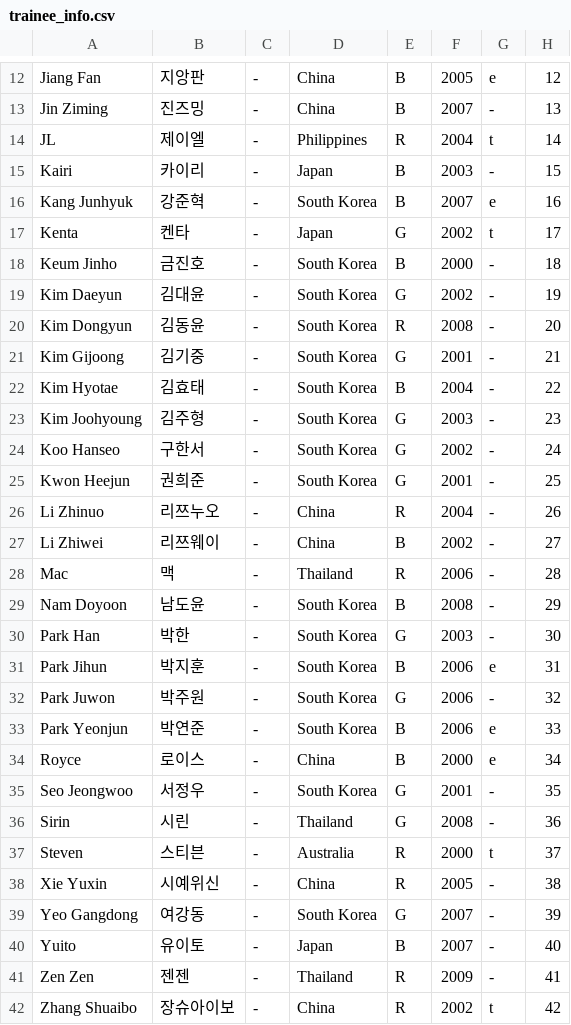
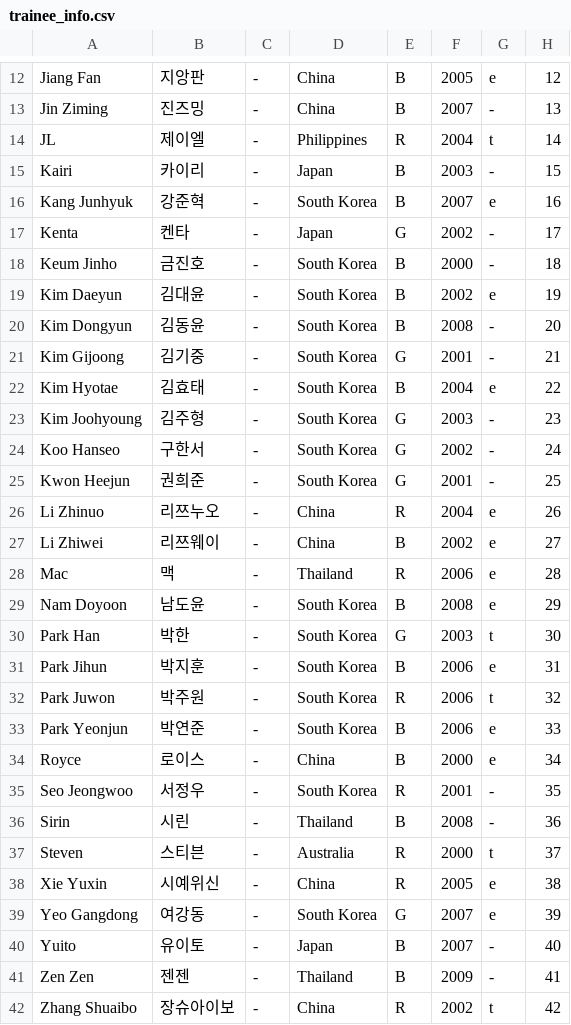
Before and after one commit to universeleague/universeleague.github.io, a CSV file: trainee_info.csv, drawn as a sheet; only a part is shown, gaps mark what is left out; the diff covers the shown part only.

Commit message:
Update trainee_info.csv

```diff
--- a/trainee_info.csv
+++ b/trainee_info.csv
@@ -16,8 +16,8 @@ Kairi ,카이리,-,Japan,B,2003,-,15
 Kang Junhyuk ,강준혁,-,South Korea,B,2007,e,16
-Kenta ,켄타,-,Japan,G,2002,t,17
+Kenta ,켄타,-,Japan,G,2002,-,17
 Keum Jinho ,금진호,-,South Korea,B,2000,-,18
-Kim Daeyun ,김대윤,-,South Korea,G,2002,-,19
-Kim Dongyun ,김동윤,-,South Korea,R ,2008,-,20
+Kim Daeyun ,김대윤,-,South Korea,B,2002,e,19
+Kim Dongyun ,김동윤,-,South Korea,B ,2008,-,20
 Kim Gijoong ,김기중,-,South Korea,G,2001,-,21
-Kim Hyotae ,김효태,-,South Korea,B,2004,-,22
+Kim Hyotae ,김효태,-,South Korea,B,2004,e,22
 Kim Joohyoung ,김주형,-,South Korea,G,2003,-,23
@@ -25,18 +25,18 @@ Koo Hanseo ,구한서,-,South Korea,G,2002,-,24
 Kwon Heejun ,권희준,-,South Korea,G,2001,-,25
-Li Zhinuo ,리쯔누오,-,China,R ,2004,-,26
-Li Zhiwei ,리쯔웨이,-,China,B,2002,-,27
-Mac ,맥,-,Thailand,R ,2006,-,28
-Nam Doyoon ,남도윤,-,South Korea,B,2008,-,29
-Park Han ,박한,-,South Korea,G,2003,-,30
+Li Zhinuo ,리쯔누오,-,China,R ,2004,e,26
+Li Zhiwei ,리쯔웨이,-,China,B,2002,e,27
+Mac ,맥,-,Thailand,R ,2006,e,28
+Nam Doyoon ,남도윤,-,South Korea,B,2008,e,29
+Park Han ,박한,-,South Korea,G,2003,t,30
 Park Jihun ,박지훈,-,South Korea,B,2006,e,31
-Park Juwon ,박주원,-,South Korea,G,2006,-,32
+Park Juwon ,박주원,-,South Korea,R,2006,t,32
 Park Yeonjun ,박연준,-,South Korea,B,2006,e,33
 Royce ,로이스,-,China,B,2000,e,34
-Seo Jeongwoo ,서정우,-,South Korea,G,2001,-,35
-Sirin ,시린,-,Thailand,G,2008,-,36
+Seo Jeongwoo ,서정우,-,South Korea,R,2001,-,35
+Sirin ,시린,-,Thailand,B,2008,-,36
 Steven ,스티븐,-,Australia,R ,2000,t,37
-Xie Yuxin ,시예위신,-,China,R ,2005,-,38
-Yeo Gangdong ,여강동,-,South Korea,G,2007,-,39
+Xie Yuxin ,시예위신,-,China,R ,2005,e,38
+Yeo Gangdong ,여강동,-,South Korea,G,2007,e,39
 Yuito ,유이토,-,Japan,B,2007,-,40
-Zen Zen ,젠젠,-,Thailand,R ,2009,-,41
+Zen Zen ,젠젠,-,Thailand,B ,2009,-,41
 Zhang Shuaibo ,장슈아이보,-,China,R ,2002,t,42
```
Also changed, not shown: 10 edited cells elsewhere in this file.
